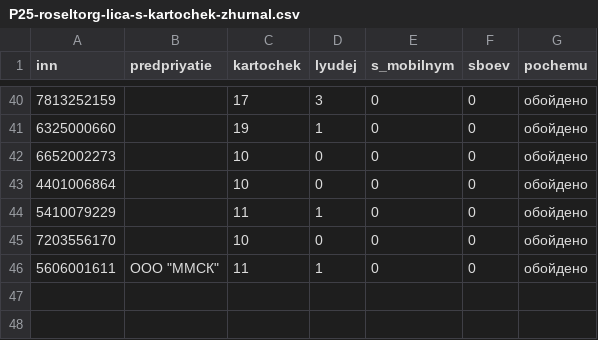
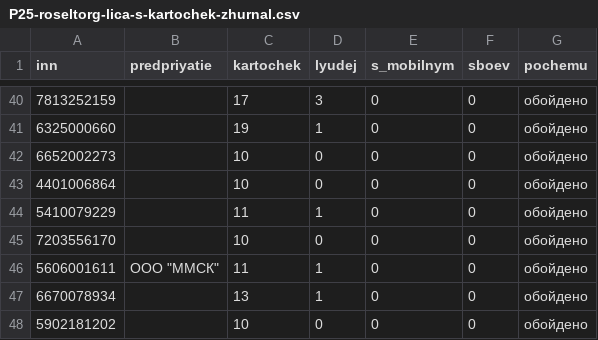
Before and after one commit to kirillrand4-alt/avto, a CSV file: seo-texts/engineers-lens/P25-roseltorg-lica-s-kartochek-zhurnal.csv, drawn as a sheet; only a part is shown, gaps mark what is left out; the diff names each change by its address in the sheet, - before the commit and + after, or states it on an @@ line.

```diff
--- a/seo-texts/engineers-lens/P25-roseltorg-lica-s-kartochek-zhurnal.csv
+++ b/seo-texts/engineers-lens/P25-roseltorg-lica-s-kartochek-zhurnal.csv
+row 47: 6670078934 |  | 13 | 1 | 0 | 0 | обойдено
+row 48: 5902181202 |  | 10 | 0 | 0 | 0 | обойдено
```
Also changed, not shown: seo-texts/engineers-lens/P25-eis-zhurnal.csv, seo-texts/engineers-lens/P25-roseltorg-lica-s-kartochek.csv, 4 other files.
